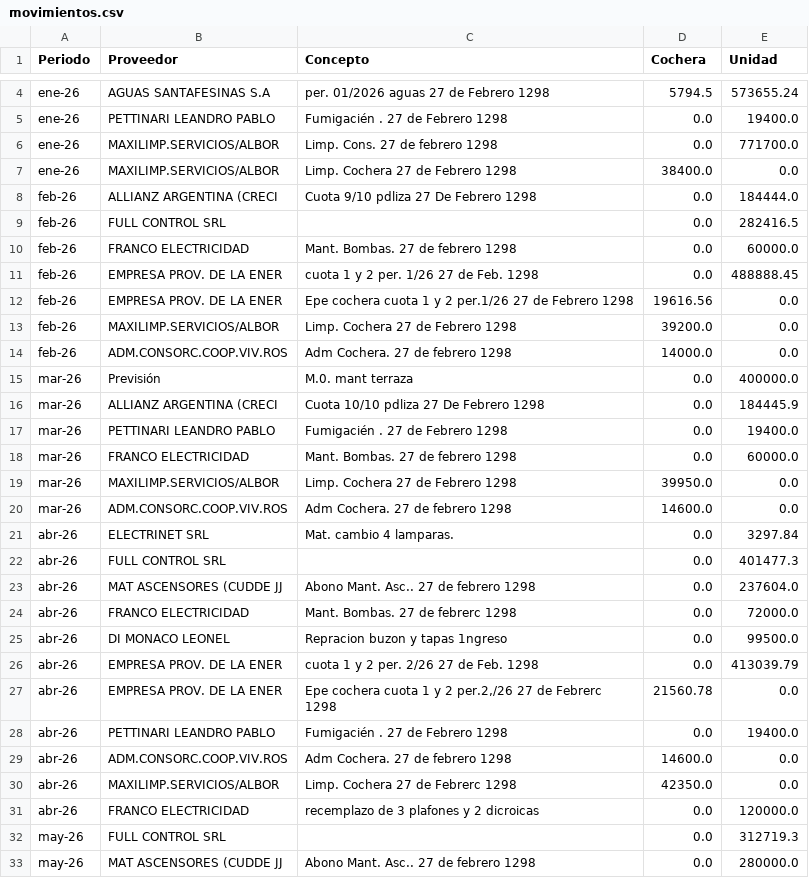
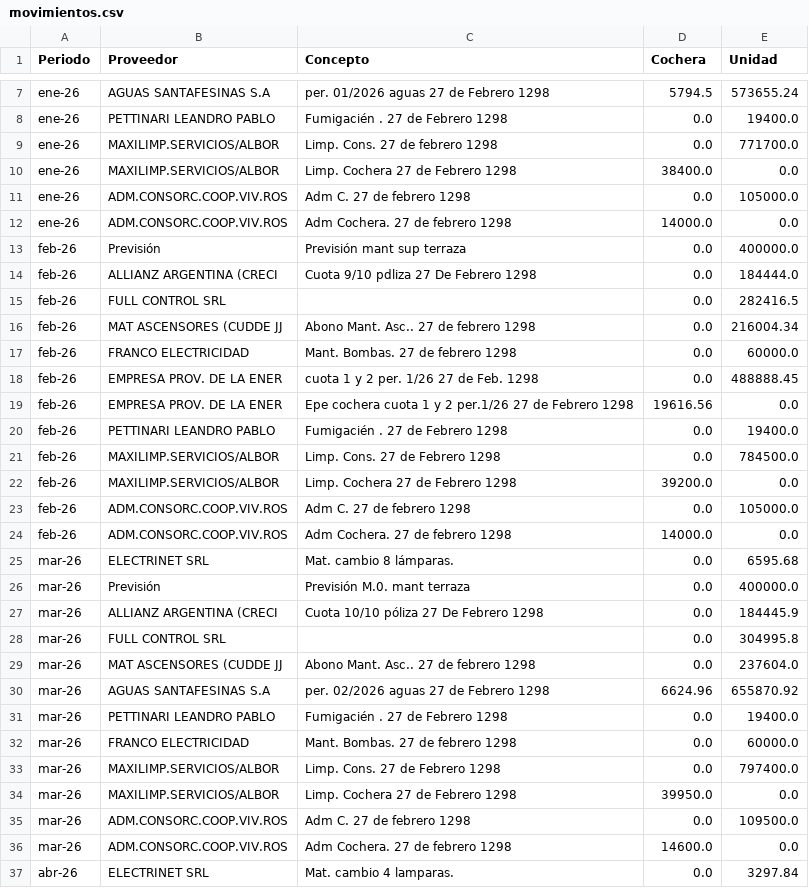
Before and after one commit to pablodoe/Expensas, a CSV file: data/movimientos.csv, drawn as a sheet; only a part is shown, gaps mark what is left out; the shorter side is filled out with more unchanged rows; the diff covers the shown part only.

Commit message:
mant7

```diff
--- a/data/movimientos.csv
+++ b/data/movimientos.csv
@@ -7,4 +10,8 @@ ene-26;MAXILIMP.SERVICIOS/ALBOR;Limp. Cons. 27 de febrero 1298;0.0;771700.0
 ene-26;MAXILIMP.SERVICIOS/ALBOR;Limp. Cochera 27 de Febrero 1298;38400.0;0.0
+ene-26;ADM.CONSORC.COOP.VIV.ROS;Adm C. 27 de febrero 1298;0.0;105000.0
+ene-26;ADM.CONSORC.COOP.VIV.ROS;Adm Cochera. 27 de febrero 1298;14000.0;0.0
+feb-26;Previsión;Previsión mant sup terraza;0.0;400000.0
 feb-26;ALLIANZ ARGENTINA (CRECI;Cuota 9/10 pdliza 27 De Febrero 1298;0.0;184444.0
 feb-26;FULL CONTROL SRL;;0.0;282416.5
+feb-26;MAT ASCENSORES (CUDDE JJ;Abono Mant. Asc.. 27 de febrero 1298;0.0;216004.34
 feb-26;FRANCO ELECTRICIDAD;Mant. Bombas. 27 de febrero 1298;0.0;60000.0
@@ -12,9 +19,18 @@ feb-26;EMPRESA PROV. DE LA ENER;cuota 1 y 2 per. 1/26 27 de Feb. 1298;0.0;488888
 feb-26;EMPRESA PROV. DE LA ENER;Epe cochera cuota 1 y 2 per.1/26 27 de Febrero 1298;19616.56;0.0
+feb-26;PETTINARI LEANDRO PABLO;Fumigacién . 27 de Febrero 1298;0.0;19400.0
+feb-26;MAXILIMP.SERVICIOS/ALBOR;Limp. Cons. 27 de Febrero 1298;0.0;784500.0
 feb-26;MAXILIMP.SERVICIOS/ALBOR;Limp. Cochera 27 de Febrero 1298;39200.0;0.0
+feb-26;ADM.CONSORC.COOP.VIV.ROS;Adm C. 27 de febrero 1298;0.0;105000.0
 feb-26;ADM.CONSORC.COOP.VIV.ROS;Adm Cochera. 27 de febrero 1298;14000.0;0.0
-mar-26;Previsión;M.0. mant terraza;0.0;400000.0
-mar-26;ALLIANZ ARGENTINA (CRECI;Cuota 10/10 pdliza 27 De Febrero 1298;0.0;184445.9
+mar-26;ELECTRINET SRL;Mat. cambio 8 lámparas.;0.0;6595.68
+mar-26;Previsión;Previsión M.0. mant terraza;0.0;400000.0
+mar-26;ALLIANZ ARGENTINA (CRECI;Cuota 10/10 póliza 27 De Febrero 1298;0.0;184445.9
+mar-26;FULL CONTROL SRL;;0.0;304995.8
+mar-26;MAT ASCENSORES (CUDDE JJ;Abono Mant. Asc.. 27 de febrero 1298;0.0;237604.0
+mar-26;AGUAS SANTAFESINAS S.A;per. 02/2026 aguas 27 de Febrero 1298;6624.96;655870.92
 mar-26;PETTINARI LEANDRO PABLO;Fumigacién . 27 de Febrero 1298;0.0;19400.0
 mar-26;FRANCO ELECTRICIDAD;Mant. Bombas. 27 de febrero 1298;0.0;60000.0
+mar-26;MAXILIMP.SERVICIOS/ALBOR;Limp. Cons. 27 de Febrero 1298;0.0;797400.0
 mar-26;MAXILIMP.SERVICIOS/ALBOR;Limp. Cochera 27 de Febrero 1298;39950.0;0.0
+mar-26;ADM.CONSORC.COOP.VIV.ROS;Adm C. 27 de febrero 1298;0.0;109500.0
 mar-26;ADM.CONSORC.COOP.VIV.ROS;Adm Cochera. 27 de febrero 1298;14600.0;0.0
```
Also changed, not shown: 11 added rows elsewhere in this file.
